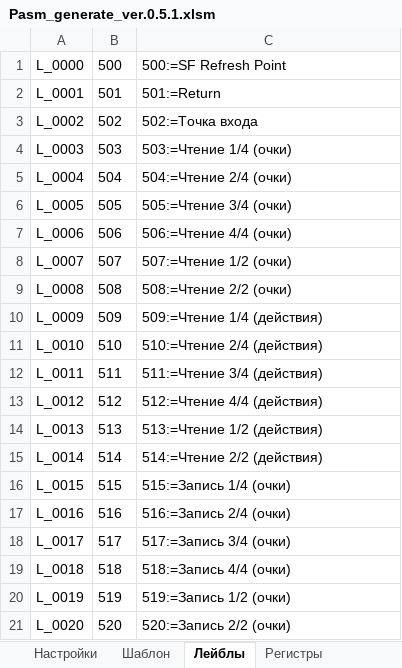
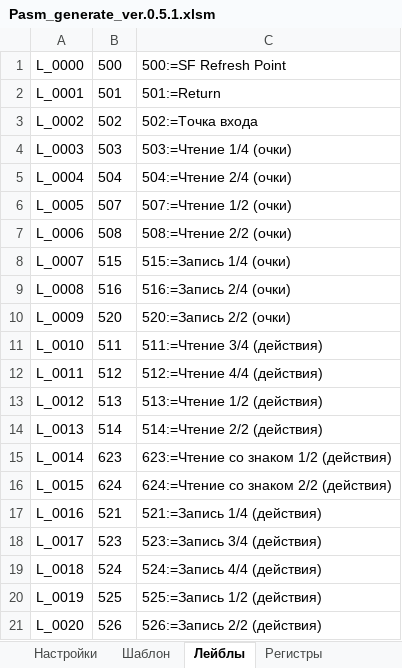
Before and after one commit to eugenewing/psobb_pasm_generate, an Excel workbook: pasm_generate/Pasm_generate_ver.0.5.1.xlsm, sheet Лейблы, drawn as a sheet; only a part is shown; values as stored, in another font and other column widths than the file's, no borders; the diff covers the shown part only; the diff names each change by its address in the sheet, - before the commit and + after, or states it on an @@ line.

```diff
--- a/pasm_generate/Pasm_generate_ver.0.5.1.xlsm (sheet Лейблы)
+++ b/pasm_generate/Pasm_generate_ver.0.5.1.xlsm (sheet Лейблы)
-B6: 505
+B6: 507
-C6: 505:=Чтение 3/4 (очки)
+C6: 507:=Чтение 1/2 (очки)
-B7: 506
+B7: 508
-C7: 506:=Чтение 4/4 (очки)
+C7: 508:=Чтение 2/2 (очки)
-B8: 507
+B8: 515
-C8: 507:=Чтение 1/2 (очки)
+C8: 515:=Запись 1/4 (очки)
-B9: 508
+B9: 516
-C9: 508:=Чтение 2/2 (очки)
+C9: 516:=Запись 2/4 (очки)
-B10: 509
+B10: 520
-C10: 509:=Чтение 1/4 (действия)
+C10: 520:=Запись 2/2 (очки)
-B11: 510
+B11: 511
-C11: 510:=Чтение 2/4 (действия)
+C11: 511:=Чтение 3/4 (действия)
-B12: 511
+B12: 512
-C12: 511:=Чтение 3/4 (действия)
+C12: 512:=Чтение 4/4 (действия)
-B13: 512
+B13: 513
-C13: 512:=Чтение 4/4 (действия)
+C13: 513:=Чтение 1/2 (действия)
-B14: 513
+B14: 514
-C14: 513:=Чтение 1/2 (действия)
+C14: 514:=Чтение 2/2 (действия)
-B15: 514
+B15: 623
-C15: 514:=Чтение 2/2 (действия)
+C15: 623:=Чтение со знаком 1/2 (действия)
-B16: 515
+B16: 624
-C16: 515:=Запись 1/4 (очки)
+C16: 624:=Чтение со знаком 2/2 (действия)
-B17: 516
+B17: 521
-C17: 516:=Запись 2/4 (очки)
+C17: 521:=Запись 1/4 (действия)
-B18: 517
+B18: 523
-C18: 517:=Запись 3/4 (очки)
+C18: 523:=Запись 3/4 (действия)
-B19: 518
+B19: 524
-C19: 518:=Запись 4/4 (очки)
+C19: 524:=Запись 4/4 (действия)
-B20: 519
+B20: 525
-C20: 519:=Запись 1/2 (очки)
+C20: 525:=Запись 1/2 (действия)
-B21: 520
+B21: 526
-C21: 520:=Запись 2/2 (очки)
+C21: 526:=Запись 2/2 (действия)
```
Also changed, not shown: 63 added rows and 74 edited cells elsewhere in this sheet, sheet Шаблон, sheet Регистры, other sheet tabs, 5 other files.
